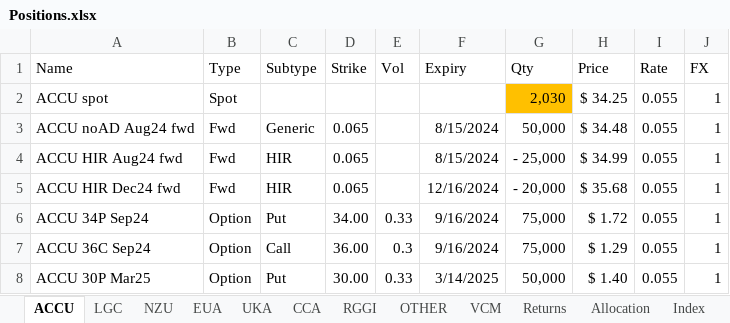
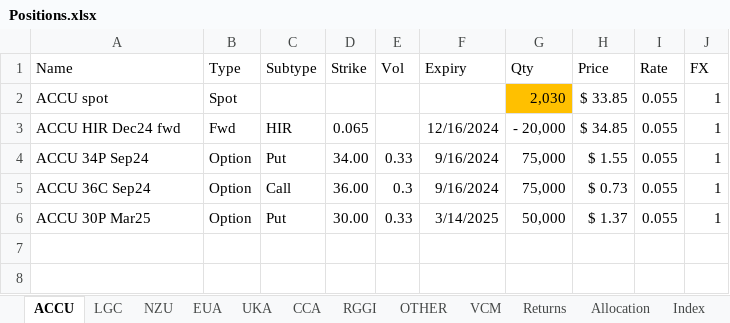
Before and after one commit to SamCurtis111/Carbon_Report, an Excel workbook: Positions.xlsx, sheet ACCU, drawn as a sheet; values as stored, in another font and other column widths than the file's, no borders; removed rows and columns are numbered as before the commit, all else as after; the diff names each change by its address in the sheet, - before the commit and + after, or states it on an @@ line.

```diff
--- a/Positions.xlsx (sheet ACCU)
+++ b/Positions.xlsx (sheet ACCU)
-H2 (Price): $ 34.25
+H2 (Price): $ 33.85
-row 3: ACCU noAD Aug24 fwd | Fwd | Generic | 0.065 |  | 8/15/2024 | 50,000 | $ 34.48 | 0.055 | 1
-row 4: ACCU HIR Aug24 fwd | Fwd | HIR | 0.065 |  | 8/15/2024 | - 25,000 | $ 34.99 | 0.055 | 1
-H3 (Price): $ 35.68
+H3 (Price): $ 34.85
-H4 (Price): $ 1.72
+H4 (Price): $ 1.55
-H5 (Price): $ 1.29
+H5 (Price): $ 0.73
-H6 (Price): $ 1.40
+H6 (Price): $ 1.37
```
Also changed, not shown: sheet Price_Reference, sheet EUA_Prices, sheet NZU, sheet OTHER, sheet Returns, sheet CCA, 7 more sheets, formulas that keep their value, 3m_portfolio_returns.xlsx, 5d_portfolio_returns.xlsx, 46 other files.
